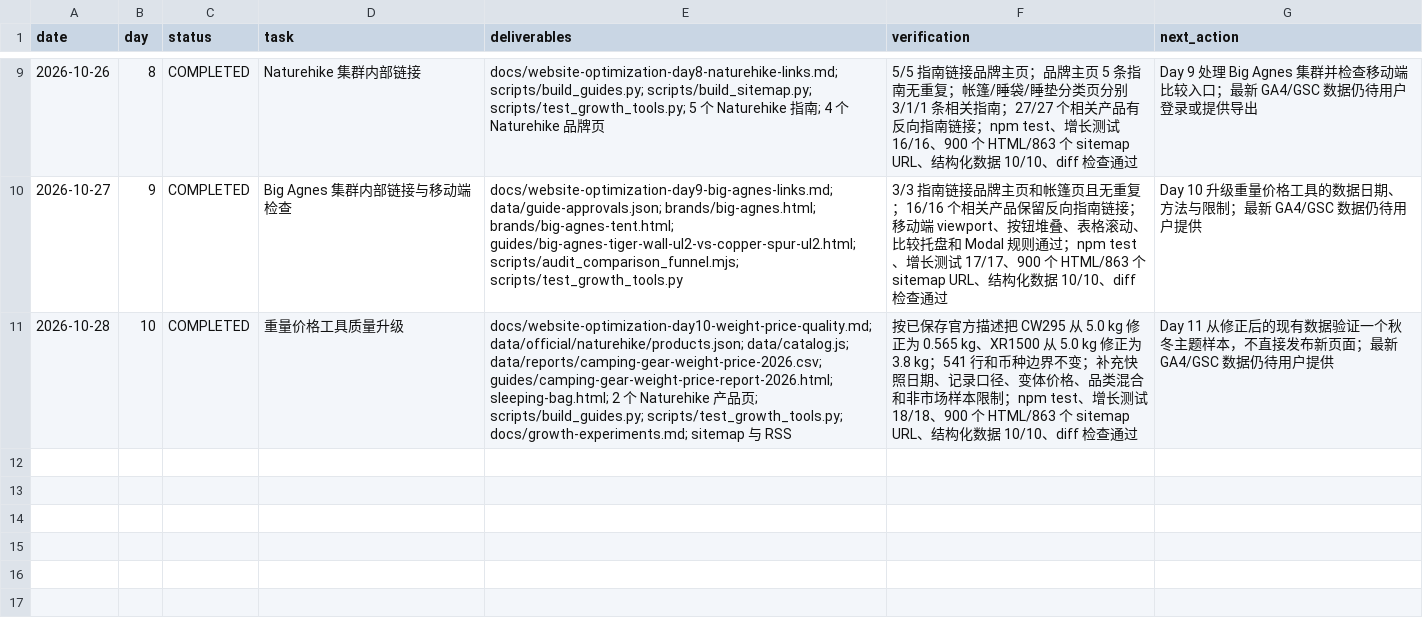
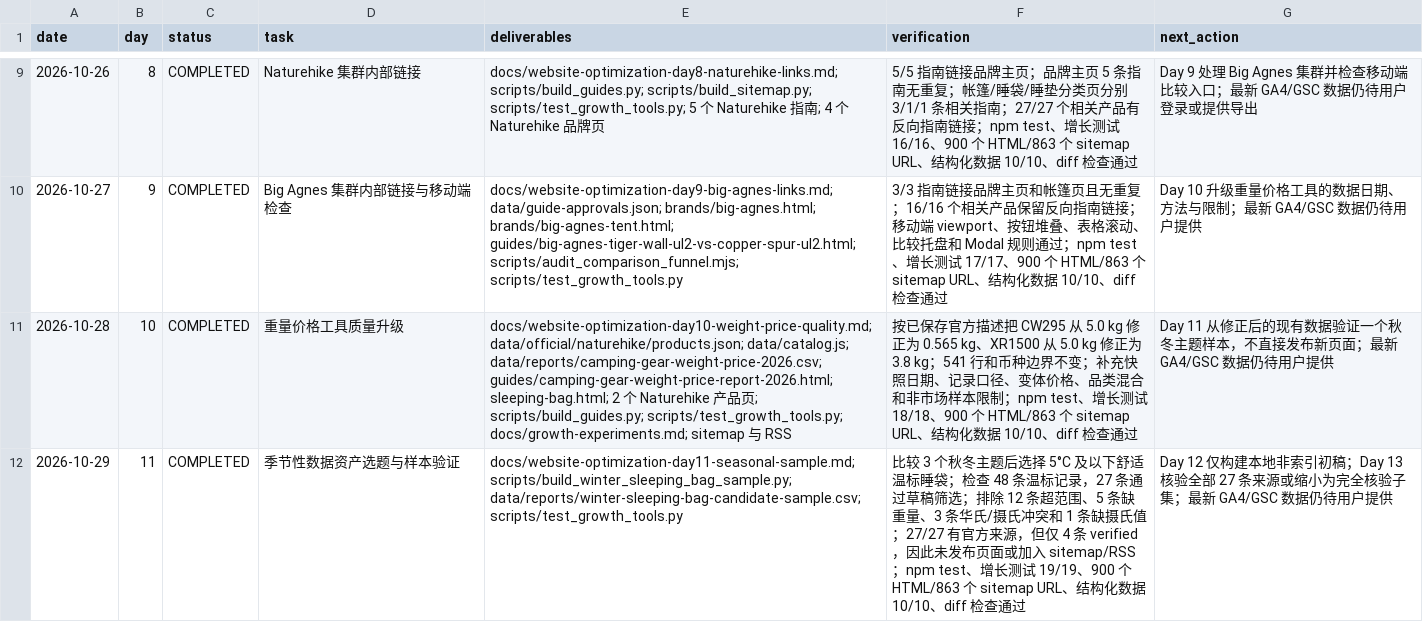
Before and after one commit to guanxu0813-sys/my_camping_website, a CSV file: docs/website-optimization-sop-log.csv, drawn as a sheet; only a part is shown, gaps mark what is left out; the diff names each change by its address in the sheet, - before the commit and + after, or states it on an @@ line.

Commit message:
docs: validate winter sleeping bag sample

```diff
--- a/docs/website-optimization-sop-log.csv
+++ b/docs/website-optimization-sop-log.csv
+row 12: 2026-10-29 | 11 | COMPLETED | 季节性数据资产选题与样本验证 | docs/website-optimization-day11-seasonal-sample.md; scripts/build_winter_sleeping_bag_sample.py; data/reports/winter-sleeping-bag-candidate-sample.csv; scripts/test_growth_tools.py | 比较 3 个秋冬主题后选择 5°C 及以下舒适温标睡袋；检查 48 条温标记录，27 条通过草稿筛选；排除 12 条超范围、5 条缺重量、3 条华氏/摄氏冲突和 1 条缺摄氏值；27/27 有官方来源，但仅 4 条 verified，因此未发布页面或加入 sitemap/RSS；npm test、增长测试 19/19、900 个 HTML/863 个 sitemap URL、结构化数据 10/10、diff 检查通过 | Day 12 仅构建本地非索引初稿；Day 13 核验全部 27 条来源或缩小为完全核验子集；最新 GA4/GSC 数据仍待用户提供
```
Also changed, not shown: 4 other files.
